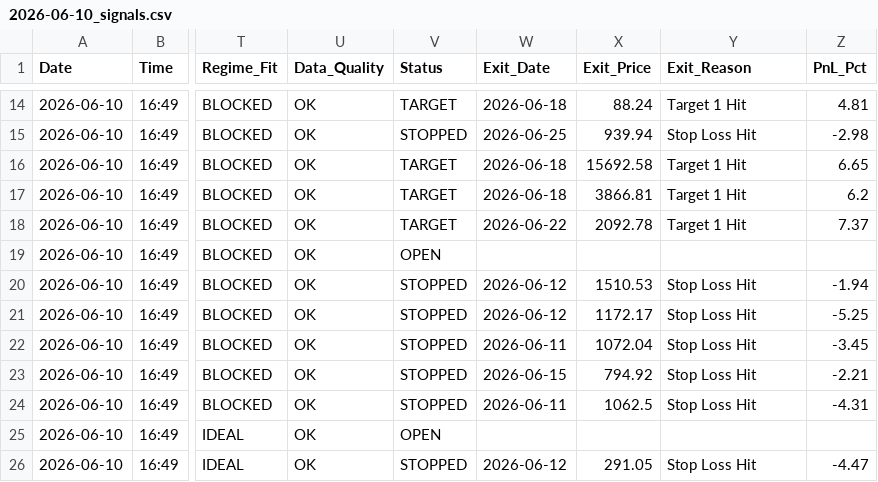
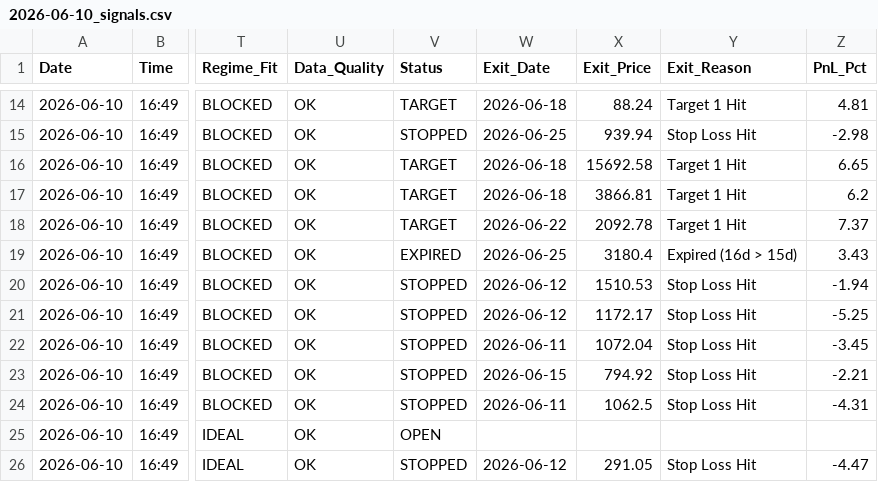
Before and after one commit to rishabhinai-netizen/nsescanner, a CSV file: signals/2026-06-10_signals.csv, drawn as a sheet; only a part is shown, gaps mark what is left out; the diff names each change by its address in the sheet, - before the commit and + after, or states it on an @@ line.

```diff
--- a/signals/2026-06-10_signals.csv
+++ b/signals/2026-06-10_signals.csv
-V19 (Status): OPEN
+V19 (Status): EXPIRED
-W19 (Exit_Date): (empty)
+W19 (Exit_Date): 2026-06-25
-X19 (Exit_Price): (empty)
+X19 (Exit_Price): 3180.4
-Y19 (Exit_Reason): (empty)
+Y19 (Exit_Reason): Expired (16d > 15d)
-Z19 (PnL_Pct): (empty)
+Z19 (PnL_Pct): 3.43
```
Also changed, not shown: signals/tracker.csv, 2 other files.
